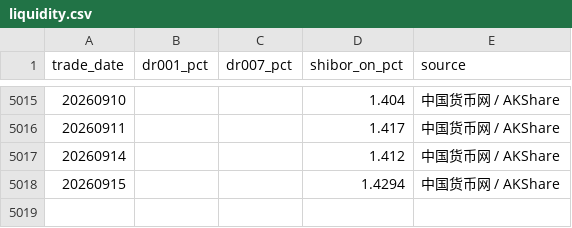
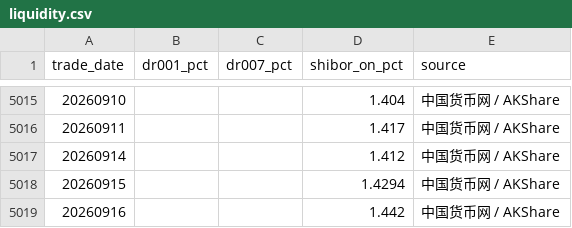
Before and after one commit to littlepeachh/macroscope-dashboard-v9, a CSV file: data/liquidity.csv, drawn as a sheet; only a part is shown, gaps mark what is left out.

```diff
--- a/data/liquidity.csv
+++ b/data/liquidity.csv
@@ -5018 +5018,2 @@
 20260915,,,1.4294,中国货币网 / AKShare
+20260916,,,1.442,中国货币网 / AKShare
```
Also changed, not shown: data/macro.csv, 3 other files.
